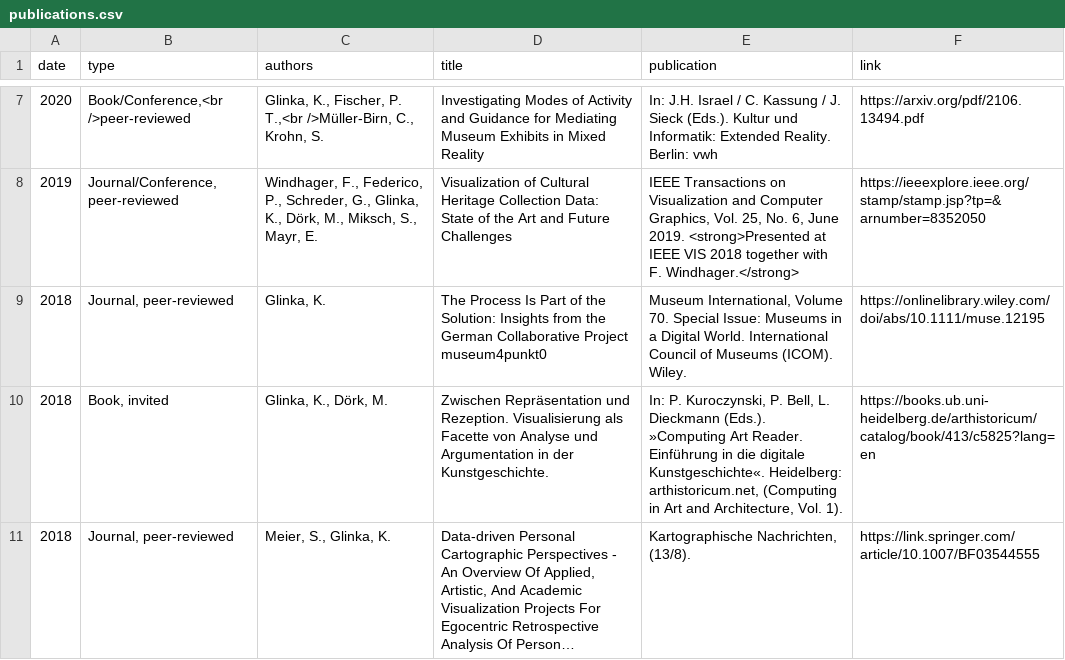
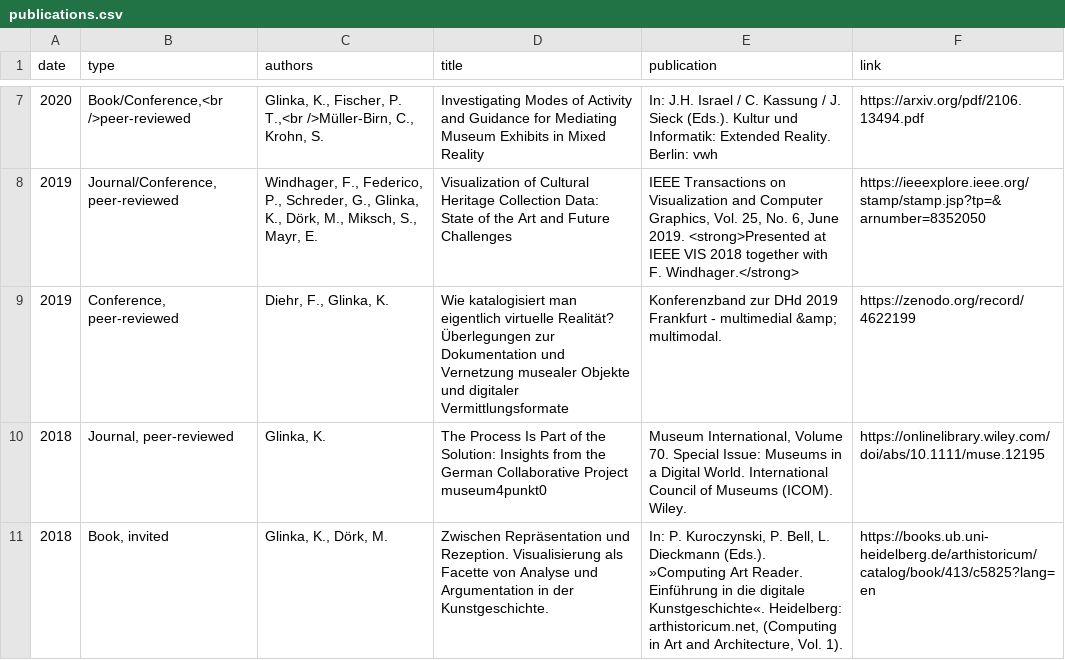
Before and after one commit to glinkat/katringlinka.de, a CSV file: _data/publications.csv, drawn as a sheet; only a part is shown, gaps mark what is left out; the shorter side is filled out with more unchanged rows; long unchanged cells end in ….

Commit message:
commit

```diff
--- a/_data/publications.csv
+++ b/_data/publications.csv
@@ -8,2 +8,3 @@ date,type,authors,title,publication,link
 2019,"Journal/Conference, peer-reviewed","Windhager, F., Federico, P., Schreder, G., Glinka, K., Dörk, M., Miksch, S., Mayr, E.",Visualization of Cultural Heritage Collection Data: State of the Art and Future Challenges,"IEEE Transactions on Visualization and Computer Graphics, Vol. 25, No. 6, June 2019. <strong>Presented at IEEE VIS 2018 together with F. Windhager.</strong>",https://ieeexplore.ieee.org/stamp/stamp.jsp?tp=&arnumber=8352050
+2019,"Conference, peer-reviewed","Diehr, F., Glinka, K.","Wie katalogisiert man eigentlich virtuelle Realität? Überlegungen zur Dokumentation und Vernetzung musealer Objekte und digitaler Vermittlungsformate","Konferenzband zur DHd 2019 Frankfurt - multimedial &amp; multimodal".,https://zenodo.org/record/4622199
 2018,"Journal, peer-reviewed","Glinka, K.",The Process Is Part of the Solution: Insights from the German Collaborative Project museum4punkt0,"Museum International, Volume 70. Special Issue: Museums in a Digital World. International Council of Museums (ICOM). Wiley.",https://onlinelibrary.wiley.com/doi/abs/10.1111/muse.12195
```
